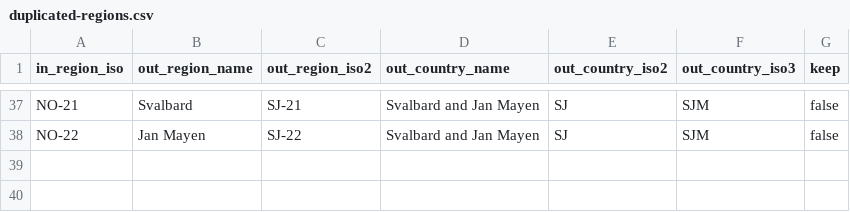
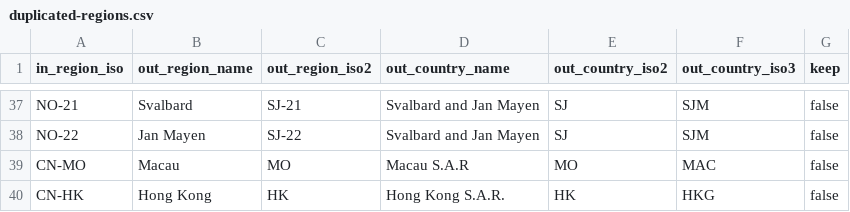
Before and after one commit to elastic/ems-file-service, a CSV file: sources/world/duplicated-regions.csv, drawn as a sheet; only a part is shown, gaps mark what is left out; the diff names each change by its address in the sheet, - before the commit and + after, or states it on an @@ line.

Commit message:
fixed geometries from some world regions, fix countries processing

```diff
--- a/sources/world/duplicated-regions.csv
+++ b/sources/world/duplicated-regions.csv
+row 39: CN-MO | Macau | MO | Macau S.A.R | MO | MAC | false
+row 40: CN-HK | Hong Kong | HK | Hong Kong S.A.R. | HK | HKG | false
```
Also changed, not shown: 8 other files.
